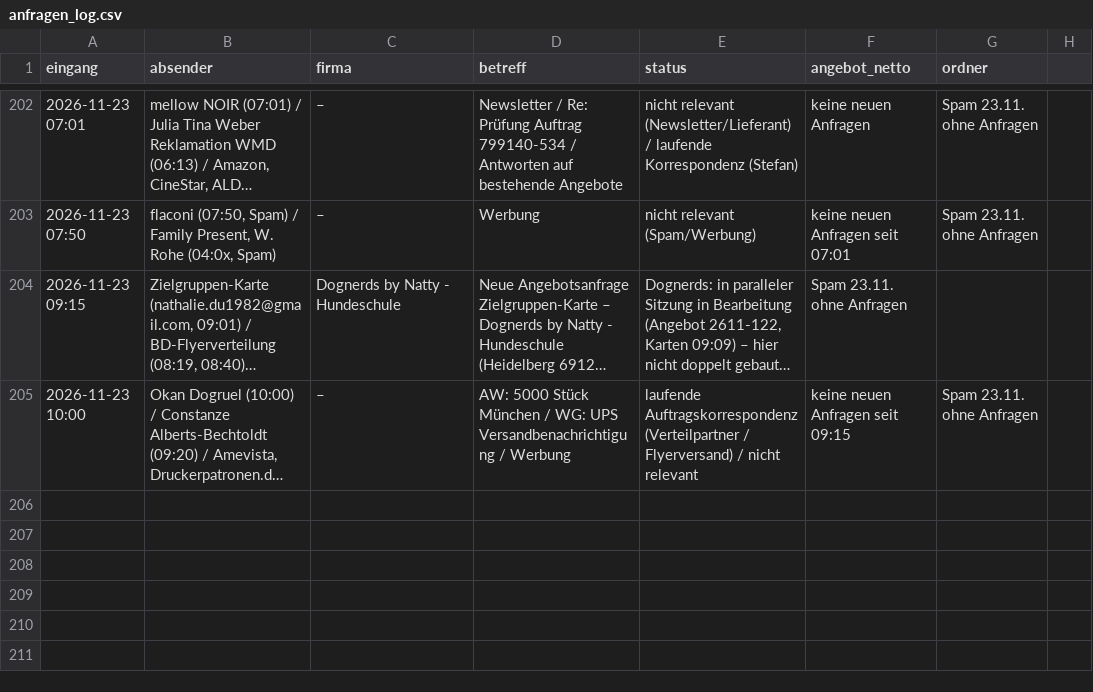
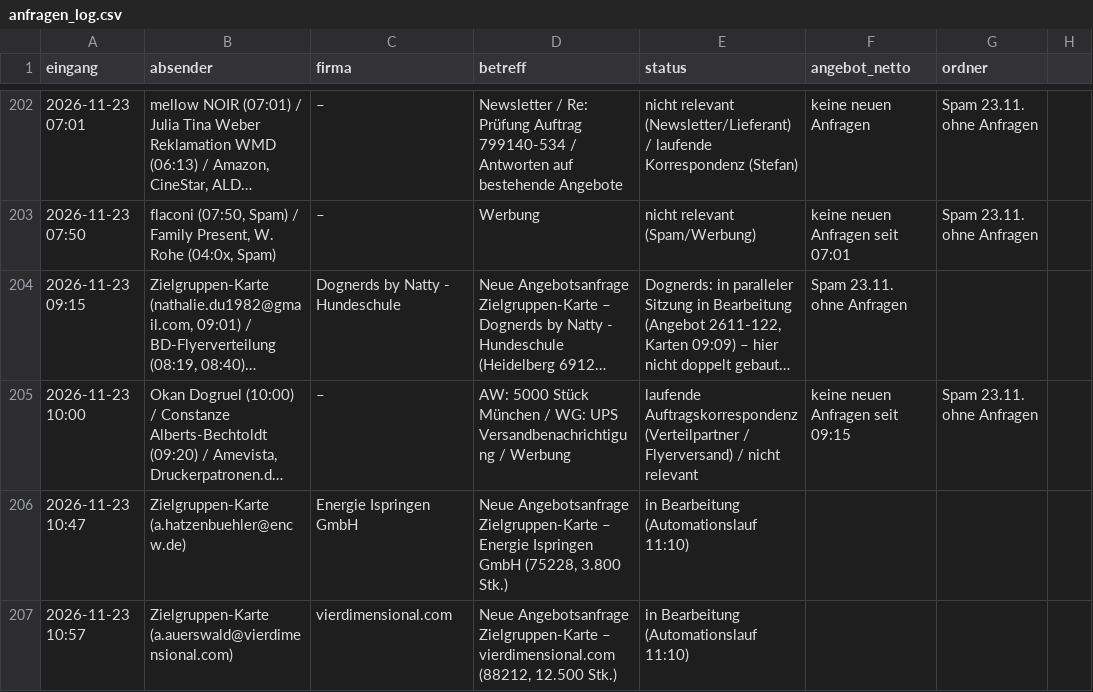
Before and after one commit to handzettelverteiler/hzv-karten, a CSV file: automation/anfragen_log.csv, drawn as a sheet; only a part is shown, gaps mark what is left out; long unchanged cells end in …; the diff names each change by its address in the sheet, - before the commit and + after, or states it on an @@ line.

```diff
--- a/automation/anfragen_log.csv
+++ b/automation/anfragen_log.csv
+row 206: 2026-11-23 10:47 | Zielgruppen-Karte (a.hatzenbuehler@encw.de) | Energie Ispringen GmbH | Neue Angebotsanfrage Zielgruppen-Karte – Energie Ispringen GmbH (75228, 3.800 Stk.) | in Bearbeitung (Automationslauf 11:10)
+row 207: 2026-11-23 10:57 | Zielgruppen-Karte (a.auerswald@vierdimensional.com) | vierdimensional.com | Neue Angebotsanfrage Zielgruppen-Karte – vierdimensional.com (88212, 12.500 Stk.) | in Bearbeitung (Automationslauf 11:10)
```
